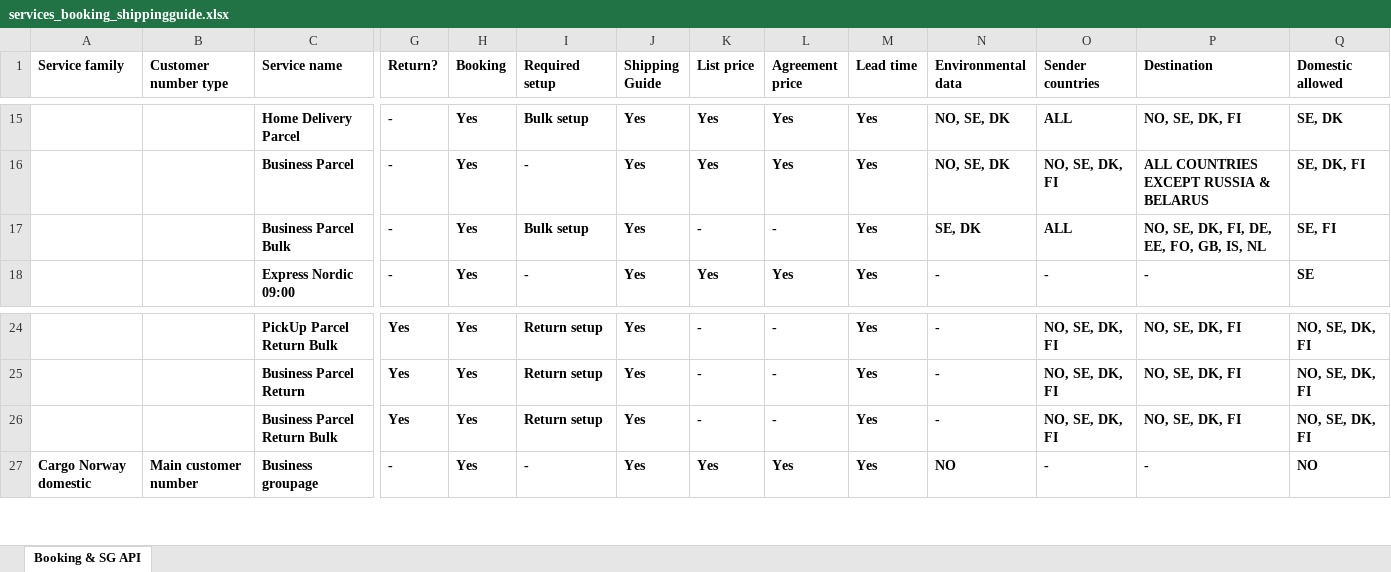
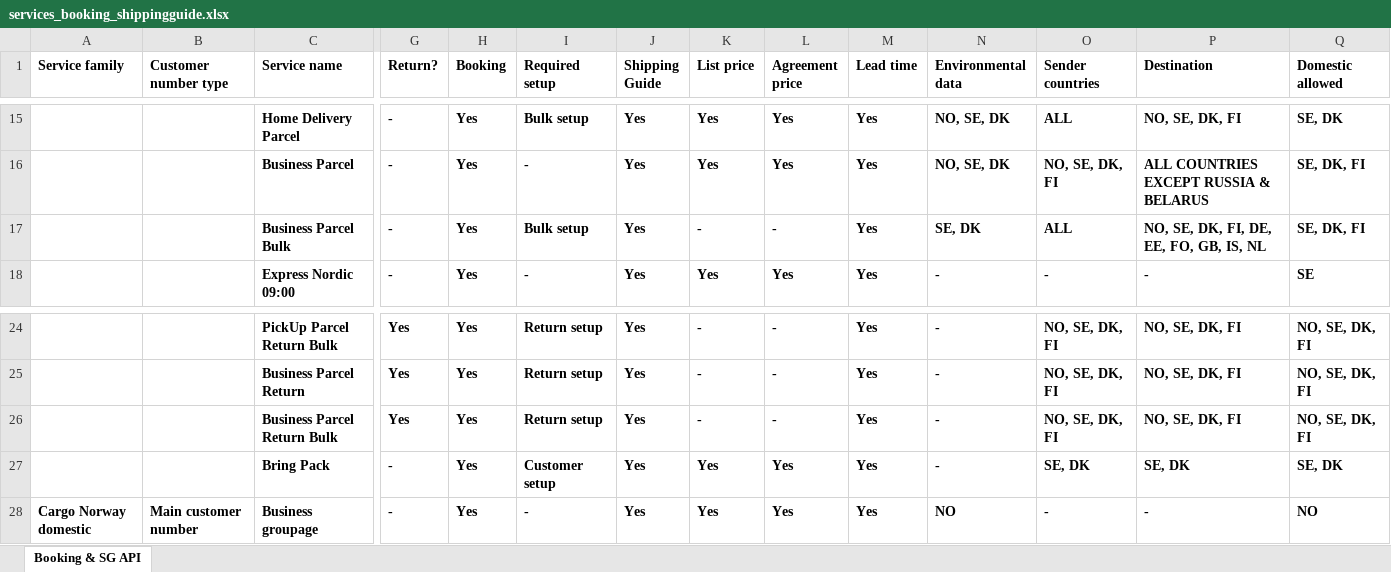
Before and after one commit to bring/developer-site, an Excel workbook: static/services/services_booking_shippingguide.xlsx, sheet Booking & SG API, drawn as a sheet; only a part is shown, gaps mark what is left out; values as stored, in another font and other column widths than the file's, no borders; rows hold the shown columns only; the diff names each change by its address in the sheet, - before the commit and + after, or states it on an @@ line.

Commit message:
Update data from common library

```diff
--- a/static/services/services_booking_shippingguide.xlsx (sheet Booking & SG API)
+++ b/static/services/services_booking_shippingguide.xlsx (sheet Booking & SG API)
-Q17 (Domestic allowed): SE, FI
+Q17 (Domestic allowed): SE, DK, FI
+row 27:  |  | Bring Pack | - | Yes | Customer setup | Yes | Yes | Yes | Yes | - | SE, DK | SE, DK | SE, DK
```
Also changed, not shown: 6 other files.
